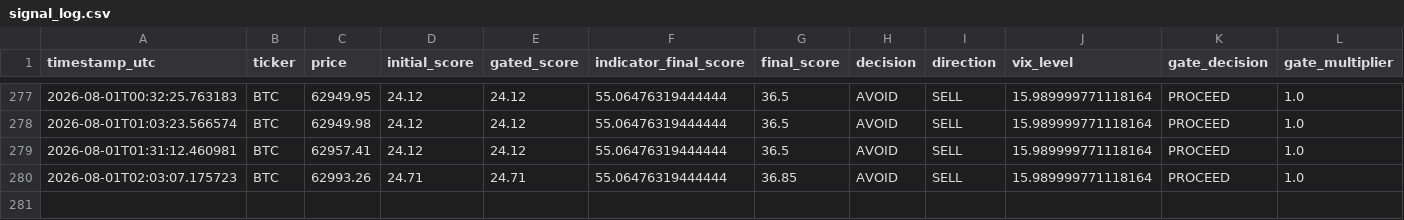
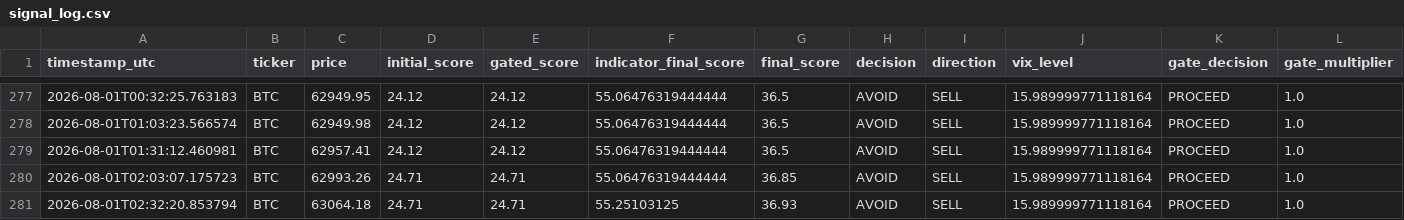
Before and after one commit to bembem718ai-stack/Crypto-Model, a CSV file: signal_log.csv, drawn as a sheet; only a part is shown, gaps mark what is left out; rows hold the shown columns only; the diff names each change by its address in the sheet, - before the commit and + after, or states it on an @@ line.

```diff
--- a/signal_log.csv
+++ b/signal_log.csv
+row 281: 2026-08-01T02:32:20.853794 | BTC | 63064.18 | 24.71 | 24.71 | 55.25103125 | 36.93 | AVOID | SELL | 15.989999771118164 | PROCEED | 1.0
```
Also changed, not shown: 1 other file.
